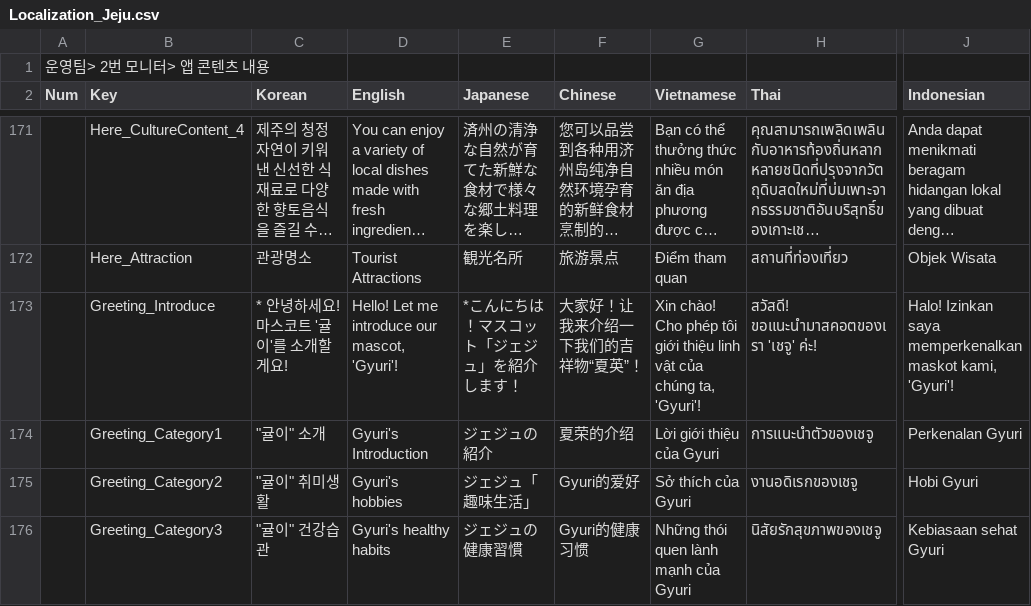
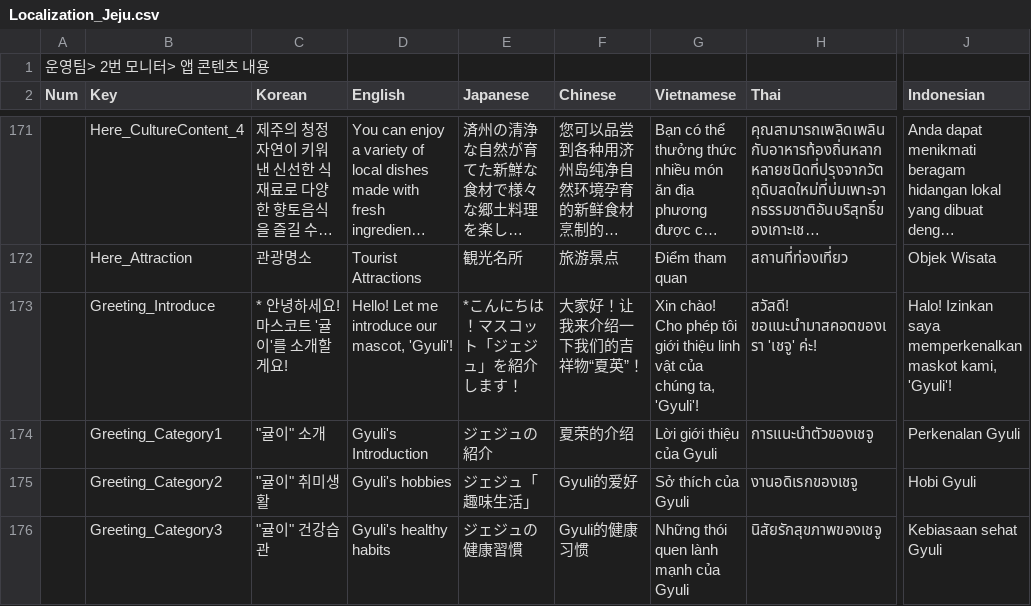
Before and after one commit to wit-project-sku/kiosk-electron, a CSV file: src/renderer/src/data/sheet-cache/Localization_Jeju.csv, drawn as a sheet; only a part is shown, gaps mark what is left out; long unchanged cells end in …; the diff covers the shown part only; the diff names each change by its address in the sheet, - before the commit and + after, or states it on an @@ line.

Commit message:
fix: fixed UI errors caused by translation text component

```diff
--- a/src/renderer/src/data/sheet-cache/Localization_Jeju.csv
+++ b/src/renderer/src/data/sheet-cache/Localization_Jeju.csv
-D173 (English): Hello! Let me introduce our mascot, 'Gyuri'!
+D173 (English): Hello! Let me introduce our mascot, 'Gyuli'!
-G173 (Vietnamese): …chúng ta, 'Gyuri'!
+G173 (Vietnamese): …chúng ta, 'Gyuli'!
-J173 (Indonesian): …maskot kami, 'Gyuri'!
+J173 (Indonesian): …maskot kami, 'Gyuli'!
-D174 (English): Gyuri's Introduction
+D174 (English): Gyuli's Introduction
-G174 (Vietnamese): Lời giới thiệu của Gyuri
+G174 (Vietnamese): Lời giới thiệu của Gyuli
-J174 (Indonesian): Perkenalan Gyuri
+J174 (Indonesian): Perkenalan Gyuli
-D175 (English): Gyuri's hobbies
+D175 (English): Gyuli's hobbies
-F175 (Chinese): Gyuri的爱好
+F175 (Chinese): Gyuli的爱好
-G175 (Vietnamese): Sở thích của Gyuri
+G175 (Vietnamese): Sở thích của Gyuli
-J175 (Indonesian): Hobi Gyuri
+J175 (Indonesian): Hobi Gyuli
-D176 (English): Gyuri's healthy habits
+D176 (English): Gyuli's healthy habits
-F176 (Chinese): Gyuri的健康习惯
+F176 (Chinese): Gyuli的健康习惯
-G176 (Vietnamese): Những thói quen lành mạnh của Gyuri
+G176 (Vietnamese): Những thói quen lành mạnh của Gyuli
-J176 (Indonesian): Kebiasaan sehat Gyuri
+J176 (Indonesian): Kebiasaan sehat Gyuli
```
Also changed, not shown: 2 added rows and 64 edited cells elsewhere in this file, src/renderer/src/data/sheet-cache/AICategory_Jeju.csv, src/renderer/src/data/sheet-cache/Localization_Hwaseong.csv, 19 other files.
